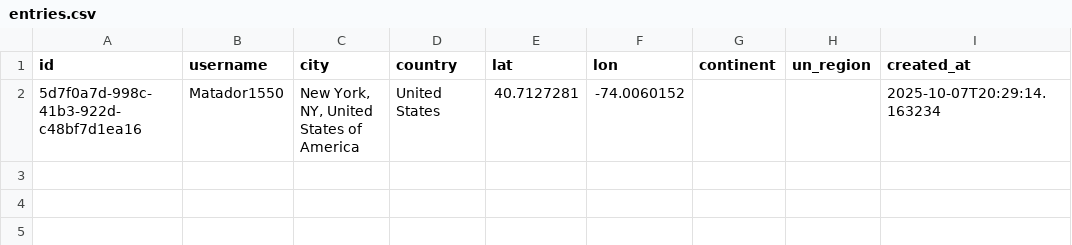
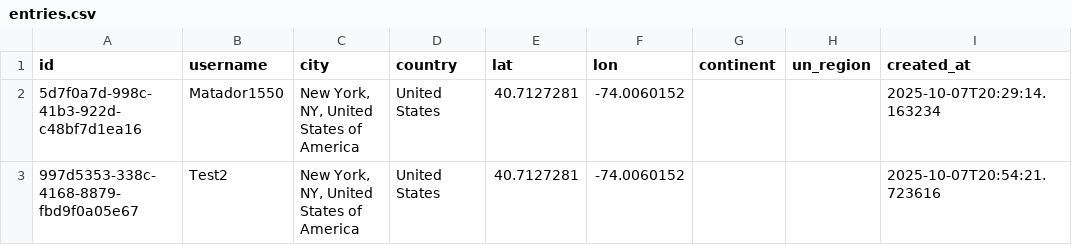
Before and after one commit to globalmapping-sideproject/city-map-app, a CSV file: data/entries.csv, drawn as a sheet.

Commit message:
feat: add entry for Test2 @ New York, NY, United States of America

```diff
--- a/data/entries.csv
+++ b/data/entries.csv
@@ -2 +2,2 @@ id,username,city,country,lat,lon,continent,un_region,created_at
 5d7f0a7d-998c-41b3-922d-c48bf7d1ea16,Matador1550,"New York, NY, United States of America",United States,40.7127281,-74.0060152,,,2025-10-07T20:29:14.163234
+997d5353-338c-4168-8879-fbd9f0a05e67,Test2,"New York, NY, United States of America",United States,40.7127281,-74.0060152,,,2025-10-07T20:54:21.723616
```
